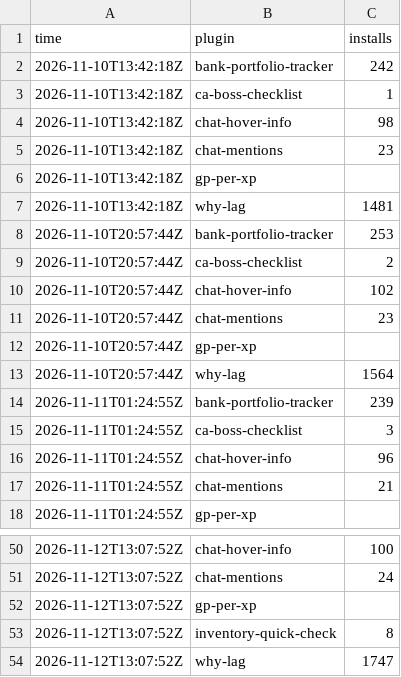
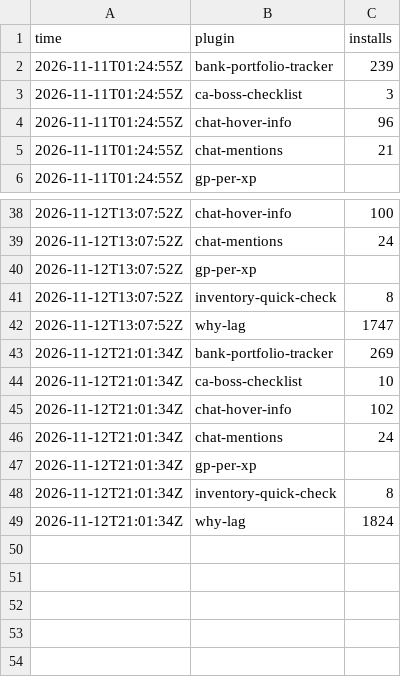
Before and after one commit to 2hBuilds/hub-installs, a CSV file: data/hourly.csv, drawn as a sheet; only a part is shown, gaps mark what is left out.

```diff
--- a/data/hourly.csv
+++ b/data/hourly.csv
@@ -1,14 +1,2 @@
 time,plugin,installs
-2026-11-10T13:42:18Z,bank-portfolio-tracker,242
-2026-11-10T13:42:18Z,ca-boss-checklist,1
-2026-11-10T13:42:18Z,chat-hover-info,98
-2026-11-10T13:42:18Z,chat-mentions,23
-2026-11-10T13:42:18Z,gp-per-xp,
-2026-11-10T13:42:18Z,why-lag,1481
-2026-11-10T20:57:44Z,bank-portfolio-tracker,253
-2026-11-10T20:57:44Z,ca-boss-checklist,2
-2026-11-10T20:57:44Z,chat-hover-info,102
-2026-11-10T20:57:44Z,chat-mentions,23
-2026-11-10T20:57:44Z,gp-per-xp,
-2026-11-10T20:57:44Z,why-lag,1564
 2026-11-11T01:24:55Z,bank-portfolio-tracker,239
@@ -54 +42,8 @@ time,plugin,installs
 2026-11-12T13:07:52Z,why-lag,1747
+2026-11-12T21:01:34Z,bank-portfolio-tracker,269
+2026-11-12T21:01:34Z,ca-boss-checklist,10
+2026-11-12T21:01:34Z,chat-hover-info,102
+2026-11-12T21:01:34Z,chat-mentions,24
+2026-11-12T21:01:34Z,gp-per-xp,
+2026-11-12T21:01:34Z,inventory-quick-check,8
+2026-11-12T21:01:34Z,why-lag,1824
```
